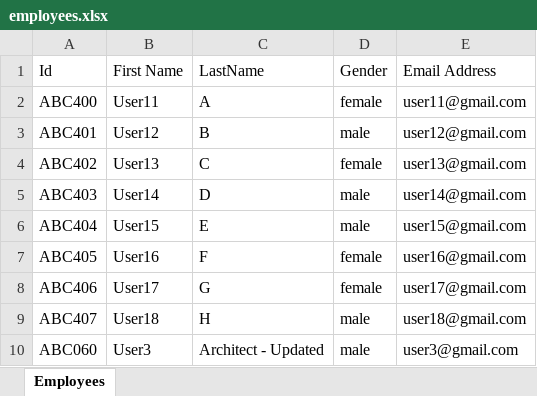
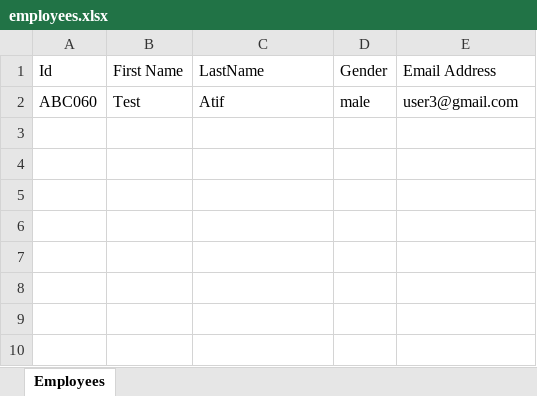
Before and after one commit to urwithat/employee-management, an Excel workbook: employees.xlsx, sheet Employees, drawn as a sheet; values as stored, in another font and other column widths than the file's, no borders; removed rows and columns are numbered as before the commit, all else as after; the diff names each change by its address in the sheet, - before the commit and + after, or states it on an @@ line.

```diff
--- a/employees.xlsx (sheet Employees)
+++ b/employees.xlsx (sheet Employees)
-row 2: ABC400 | User11 | A | female | user11@gmail.com
-row 3: ABC401 | User12 | B | male | user12@gmail.com
-row 4: ABC402 | User13 | C | female | user13@gmail.com
-row 5: ABC403 | User14 | D | male | user14@gmail.com
-row 6: ABC404 | User15 | E | male | user15@gmail.com
-row 7: ABC405 | User16 | F | female | user16@gmail.com
-row 8: ABC406 | User17 | G | female | user17@gmail.com
-row 9: ABC407 | User18 | H | male | user18@gmail.com
-B2 (First Name): User3
+B2 (First Name): Test
-C2 (LastName): Architect - Updated
+C2 (LastName): Atif
```
Also changed, not shown: 3 other files.
